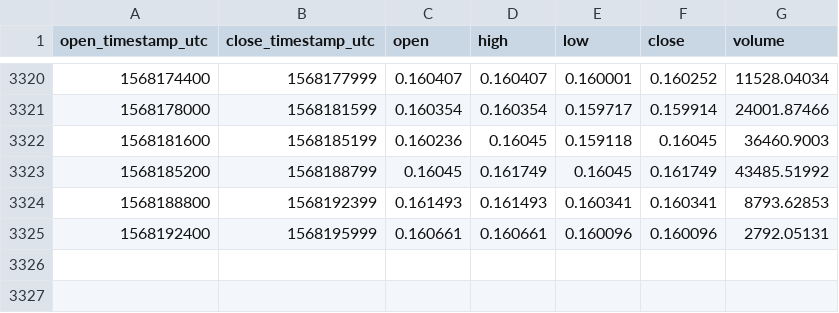
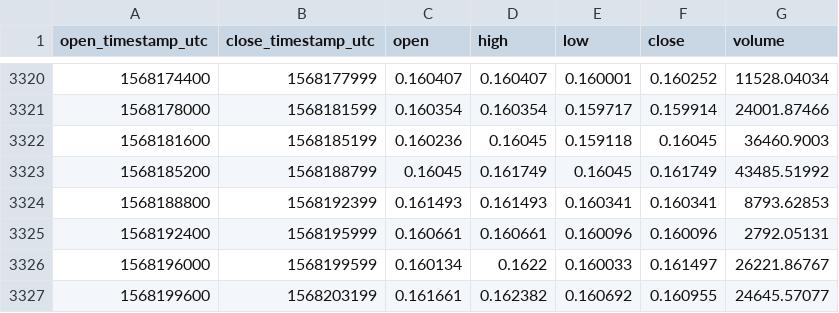
Before and after one commit to cryptobigbro/coinbasepro-ZRX-USD, a CSV file: coinbasepro-ZRX-USD-1h.csv, drawn as a sheet; only a part is shown, gaps mark what is left out; the diff names each change by its address in the sheet, - before the commit and + after, or states it on an @@ line.

Commit message:
Update OHLCV data.

```diff
--- a/coinbasepro-ZRX-USD-1h.csv
+++ b/coinbasepro-ZRX-USD-1h.csv
+row 3326: 1568196000 | 1568199599 | 0.160134 | 0.1622 | 0.160033 | 0.161497 | 26221.86767
+row 3327: 1568199600 | 1568203199 | 0.161661 | 0.162382 | 0.160692 | 0.160955 | 24645.57077
```
